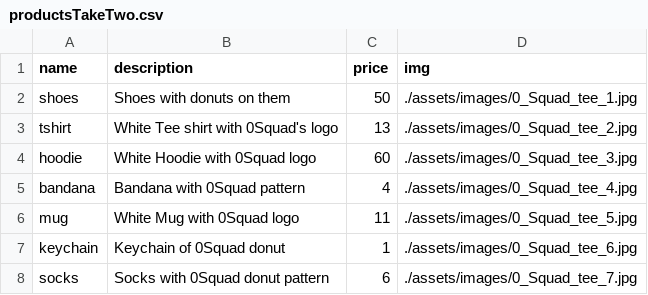
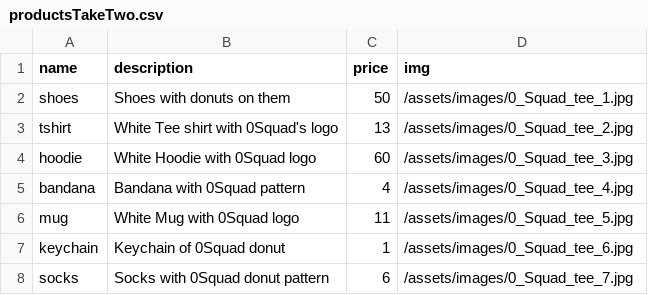
Before and after one commit to 0Squad/0squadmerch-api, a CSV file: data/productsTakeTwo.csv, drawn as a sheet.

Commit message:
Change path on csv
-testing on front end to make image show up

```diff
--- a/data/productsTakeTwo.csv
+++ b/data/productsTakeTwo.csv
@@ -1,8 +1,8 @@
 name,description,price,img
-shoes,Shoes with donuts on them,50,./assets/images/0_Squad_tee_1.jpg
-tshirt,White Tee shirt with 0Squad's logo,13,./assets/images/0_Squad_tee_2.jpg
-hoodie,White Hoodie with 0Squad logo,60,./assets/images/0_Squad_tee_3.jpg
-bandana,Bandana with 0Squad pattern,4,./assets/images/0_Squad_tee_4.jpg
-mug,White Mug with 0Squad logo,11,./assets/images/0_Squad_tee_5.jpg
-keychain,Keychain of 0Squad donut,1,./assets/images/0_Squad_tee_6.jpg
-socks,Socks with 0Squad donut pattern,6,./assets/images/0_Squad_tee_7.jpg
+shoes,Shoes with donuts on them,50,/assets/images/0_Squad_tee_1.jpg
+tshirt,White Tee shirt with 0Squad's logo,13,/assets/images/0_Squad_tee_2.jpg
+hoodie,White Hoodie with 0Squad logo,60,/assets/images/0_Squad_tee_3.jpg
+bandana,Bandana with 0Squad pattern,4,/assets/images/0_Squad_tee_4.jpg
+mug,White Mug with 0Squad logo,11,/assets/images/0_Squad_tee_5.jpg
+keychain,Keychain of 0Squad donut,1,/assets/images/0_Squad_tee_6.jpg
+socks,Socks with 0Squad donut pattern,6,/assets/images/0_Squad_tee_7.jpg
```
